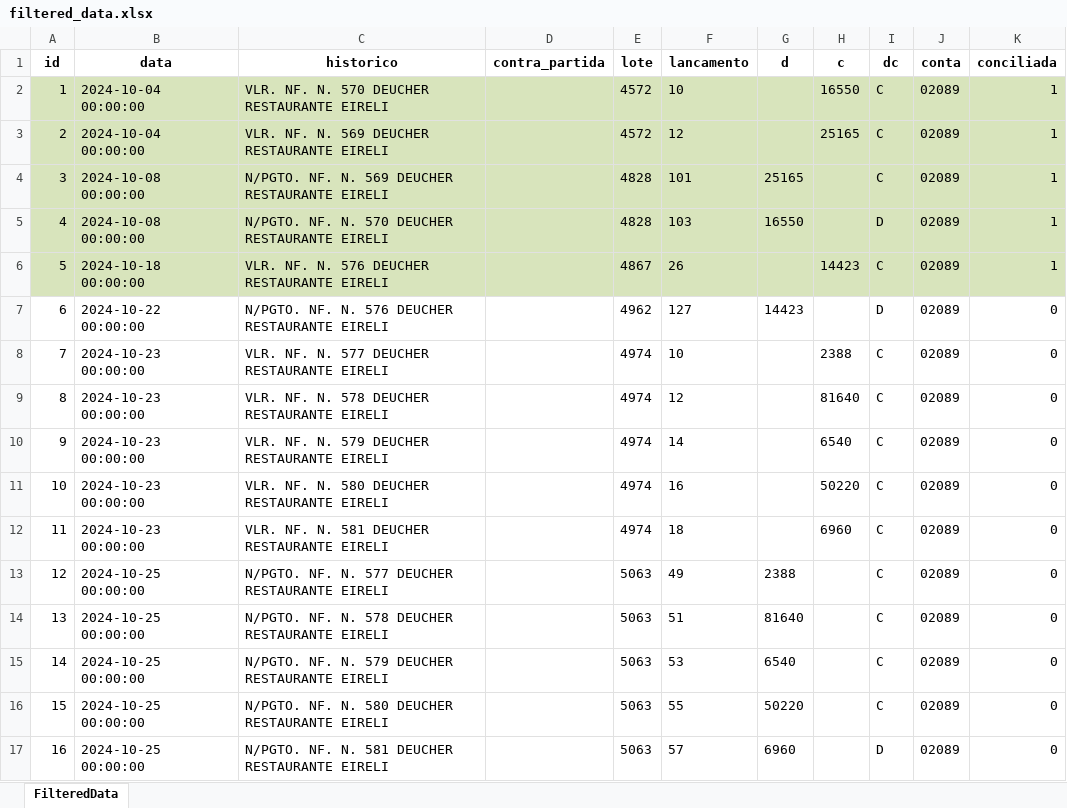
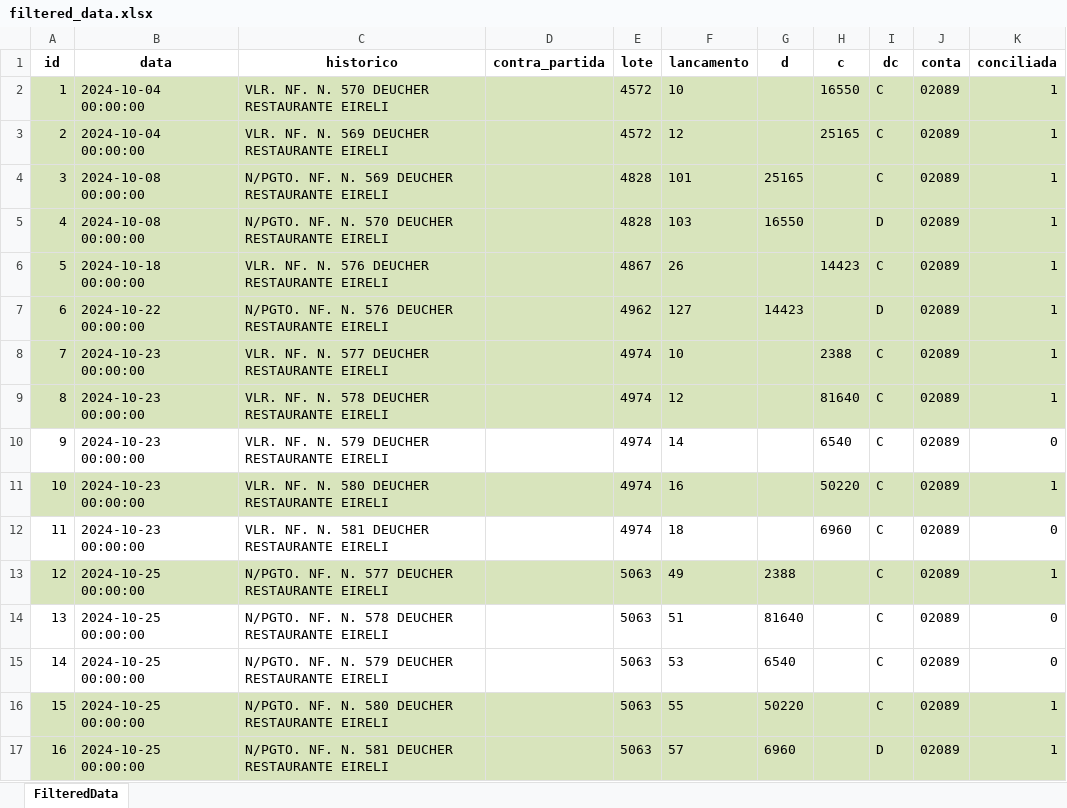
Before and after one commit to leuhsouza/conciliador_contabil, an Excel workbook: filtered_data.xlsx, sheet FilteredData, drawn as a sheet; values as stored, in another font and other column widths than the file's, no borders; the diff names each change by its address in the sheet, - before the commit and + after, or states it on an @@ line.

```diff
--- a/filtered_data.xlsx (sheet FilteredData)
+++ b/filtered_data.xlsx (sheet FilteredData)
-A7:K9 fill: none
+A7:K9 fill: #D8E4BC
-K7:K9 (conciliada): 0
+K7:K9 (conciliada): 1
-A11:K11 fill: none
+A11:K11 fill: #D8E4BC
-K11 (conciliada): 0
+K11 (conciliada): 1
-A13:K13 fill: none
+A13:K13 fill: #D8E4BC
-K13 (conciliada): 0
+K13 (conciliada): 1
-A16:K17 fill: none
+A16:K17 fill: #D8E4BC
-K16:K17 (conciliada): 0
+K16:K17 (conciliada): 1
```
Also changed, not shown: non_conciliated_data.xlsx, processed_file.xlsx, 2 other files.
